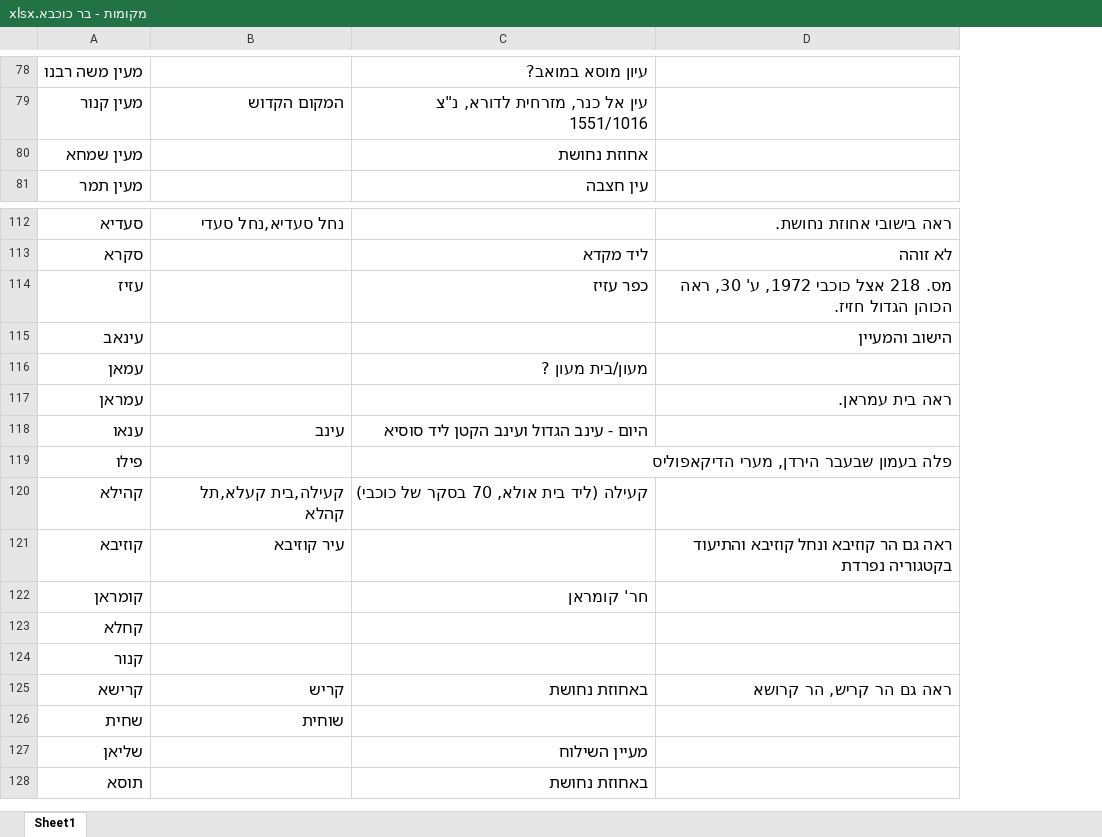
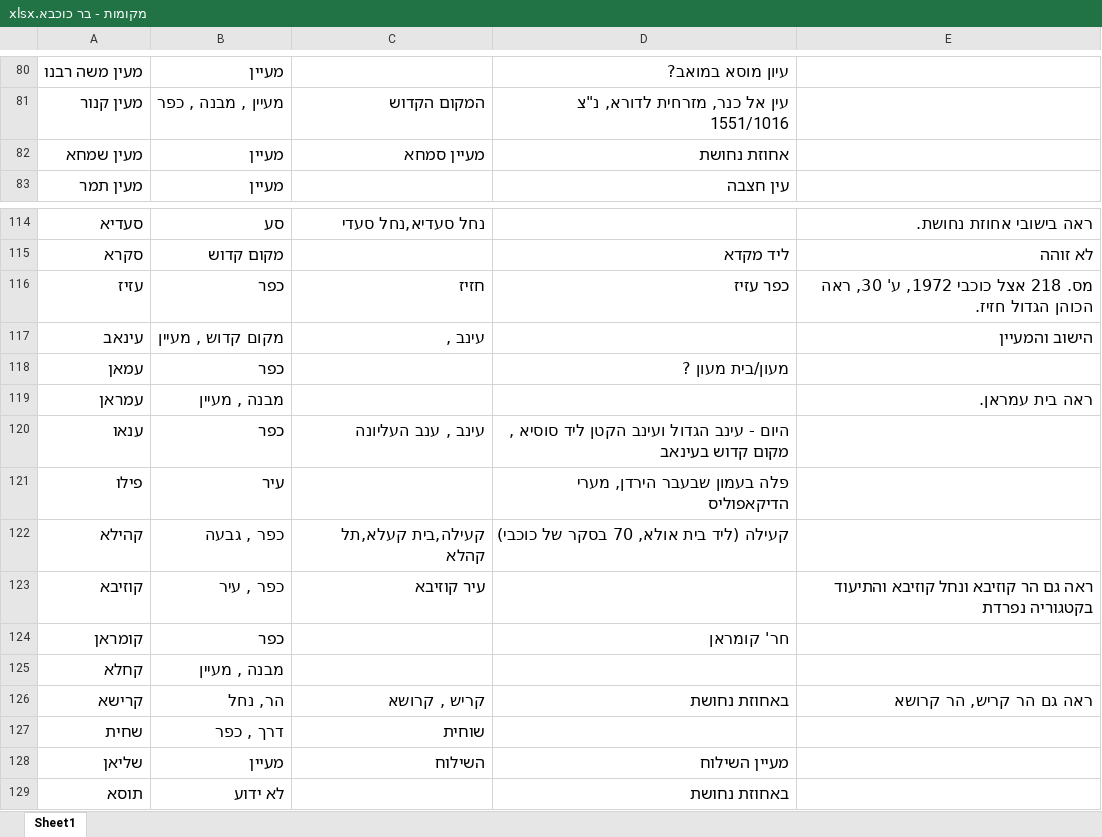
Before and after one commit to ybarlavie/copper-ng, an Excel workbook: documents/מקומות - בר כוכבא.xlsx, sheet Sheet1, drawn as a sheet; only a part is shown, gaps mark what is left out; values as stored, in another font and other column widths than the file's, no borders; removed rows and columns are numbered as before the commit, all else as after; the diff covers the shown part only; the diff names each change by its address in the sheet, - before the commit and + after, or states it on an @@ line.

```diff
--- a/documents/מקומות - בר כוכבא.xlsx (sheet Sheet1)
+++ b/documents/מקומות - בר כוכבא.xlsx (sheet Sheet1)
+column B, rows 80-83: מעיין | מעיין , מבנה , כפר | מעיין | מעיין; rows 114-129: סע | מקום קדוש | כפר | מקום קדוש , מעיין | כפר | מבנה , מעיין | כפר | עיר | כפר , גבעה | כפר , עיר | כפר | מבנה , מעיין | הר, נחל | דרך , כפר | מעיין | לא ידוע
-C82: (empty)
+C82: מעיין סמחא
-C116: (empty)
+C116: חזיז
-C117: (empty)
+C117: עינב ,
-C120: עינב
+C120: עינב , ענב העליונה
-D120: …ליד סוסיא
+D120: …ליד סוסיא , מקום קדוש בעינאב
-row 124: קנור
-C126: קריש
+C126: קריש , קרושא
-C128: (empty)
+C128: השילוח
```
Also changed, not shown: 6 added rows, 4 removed rows, 19 edited cells and cell formats elsewhere in this sheet, 10 other files.
